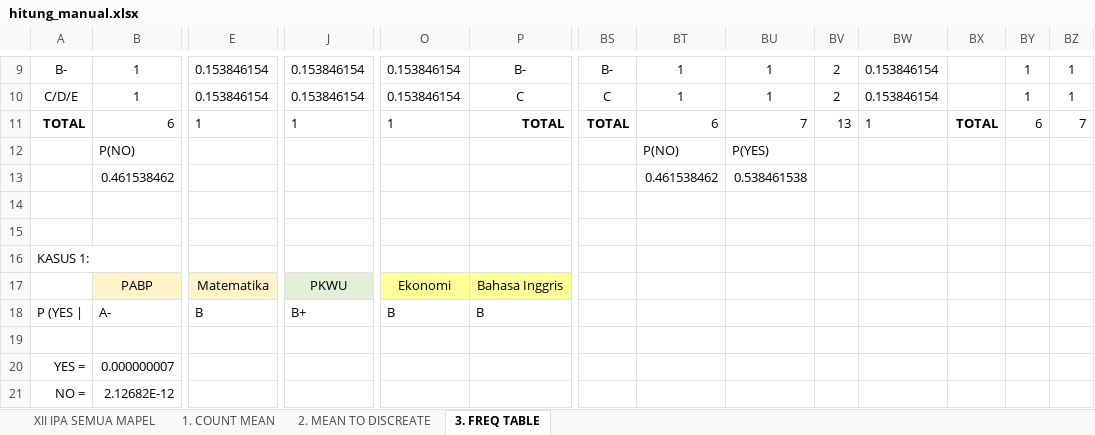
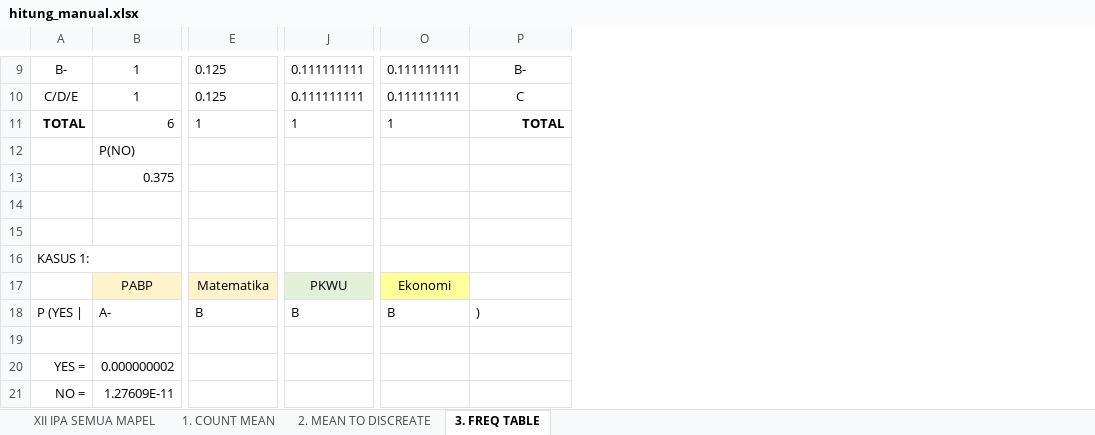
Before and after one commit to iamyourdre/sistem-rekomendasi-jurusan-kuliah, an Excel workbook: hitung_manual.xlsx, sheet 3. FREQ TABLE, drawn as a sheet; only a part is shown, gaps mark what is left out; values as stored, in another font and other column widths than the file's, no borders; removed rows and columns are numbered as before the commit, all else as after; rows hold the shown columns only; the diff covers the shown part only; the diff names each change by its address in the sheet, - before the commit and + after, or states it on an @@ line.

```diff
--- a/hitung_manual.xlsx (sheet 3. FREQ TABLE)
+++ b/hitung_manual.xlsx (sheet 3. FREQ TABLE)
-column BS, rows 9-11: B- | C | TOTAL
-column BT, rows 9-12: 1 | 1 | 6 | P(NO)
-column BU, rows 9-12: 1 | 1 | 7 | P(YES)
-column BV, rows 9-11: 2 | 2 | 13
-column BW, rows 9-11: 0.153846154 | 0.153846154 | 1
-column BX, row 11: TOTAL
-column BY, rows 9-11: 1 | 1 | 6
-column BZ, rows 9-11: 1 | 1 | 7
-E9:E10: 0.153846154
+E9:E10: 0.125
-J9:J10: 0.153846154
+J9:J10: 0.111111111
-O9:O10: 0.153846154
+O9:O10: 0.111111111
-row 13:  | 0.461538462 |  |  |  |  |  | 0.461538462 | 0.538461538
+row 13:  | 0.375
-P17: Bahasa Inggris
+P17: (empty)
-P17 fill: #FFFF99
+P17 fill: none
-J18: B+
+J18: B
-P18: B
+P18: )
-B20: 0.000000007
+B20: 0.000000002
-B21: 2.12682E-12
+B21: 1.27609E-11
```
Also changed, not shown: 205 edited cells elsewhere in this sheet, sheet XII IPA SEMUA MAPEL, sheet 2. MEAN TO DISCREATE, sheet 1. COUNT MEAN, formulas that keep their value, 6 other files.
